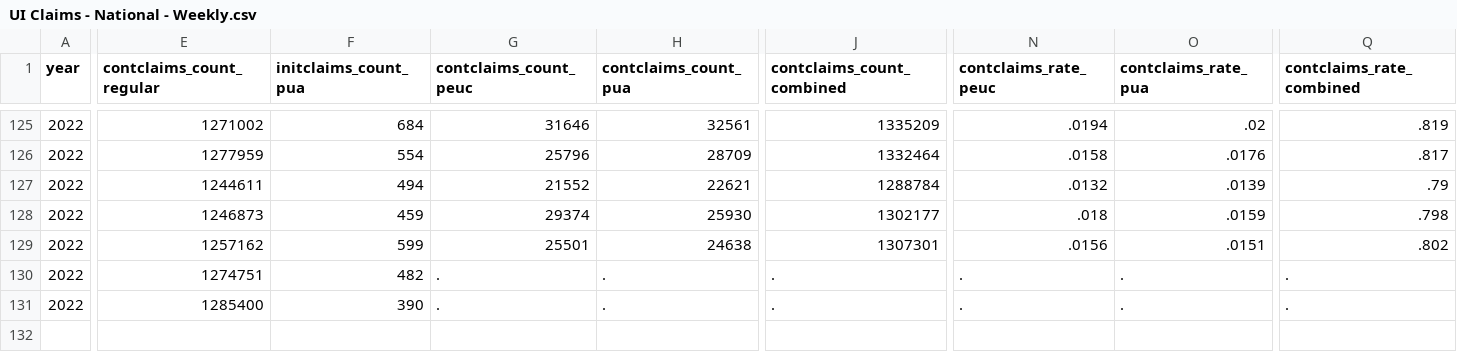
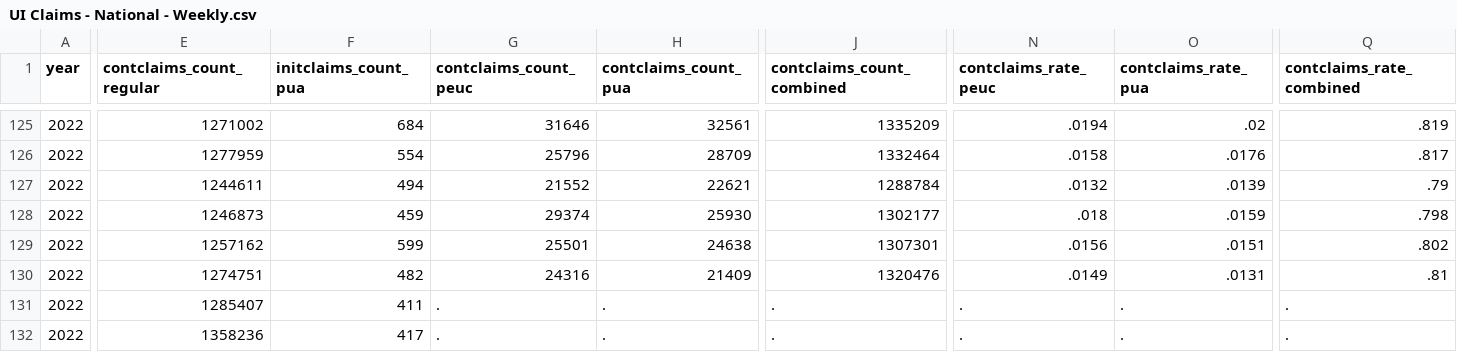
Before and after one commit to OpportunityInsights/EconomicTracker, a CSV file: data/UI Claims - National - Weekly.csv, drawn as a sheet; only a part is shown, gaps mark what is left out; rows hold the shown columns only; the diff covers the shown part only; the diff names each change by its address in the sheet, - before the commit and + after, or states it on an @@ line.

```diff
--- a/data/UI Claims - National - Weekly.csv
+++ b/data/UI Claims - National - Weekly.csv
-G130 (contclaims_count_peuc): .
+G130 (contclaims_count_peuc): 24316
-H130 (contclaims_count_pua): .
+H130 (contclaims_count_pua): 21409
-J130 (contclaims_count_combined): .
+J130 (contclaims_count_combined): 1320476
-N130 (contclaims_rate_peuc): .
+N130 (contclaims_rate_peuc): .0149
-O130 (contclaims_rate_pua): .
+O130 (contclaims_rate_pua): .0131
-Q130 (contclaims_rate_combined): .
+Q130 (contclaims_rate_combined): .81
-E131 (contclaims_count_regular): 1285400
+E131 (contclaims_count_regular): 1285407
-F131 (initclaims_count_pua): 390
+F131 (initclaims_count_pua): 411
+row 132: 2022 | 1358236 | 417 | . | . | . | . | . | .
```
Also changed, not shown: 2 edited cells elsewhere in this file, data/UI Claims - City - Weekly.csv, data/UI Claims - State - Weekly.csv, 1 other file.
